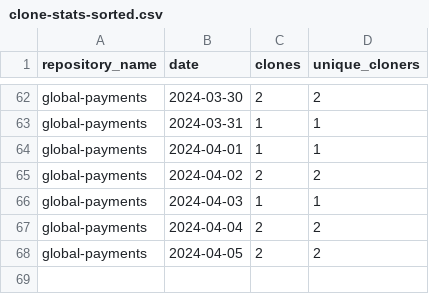
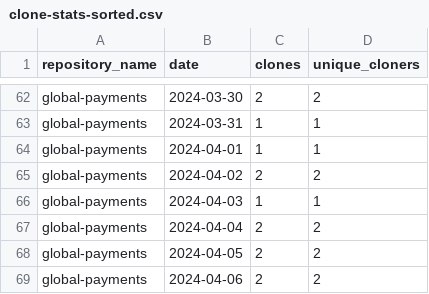
Before and after one commit to jpmorgan-payments/global-payments, a CSV file: metrics/clone-stats-sorted.csv, drawn as a sheet; only a part is shown, gaps mark what is left out.

```diff
--- a/metrics/clone-stats-sorted.csv
+++ b/metrics/clone-stats-sorted.csv
@@ -68 +68,2 @@ global-payments,2024-04-04,2,2
 global-payments,2024-04-05,2,2
+global-payments,2024-04-06,2,2
```
Also changed, not shown: metrics/clone-stats.csv, metrics/referrer-stats.csv, 1 other file.
